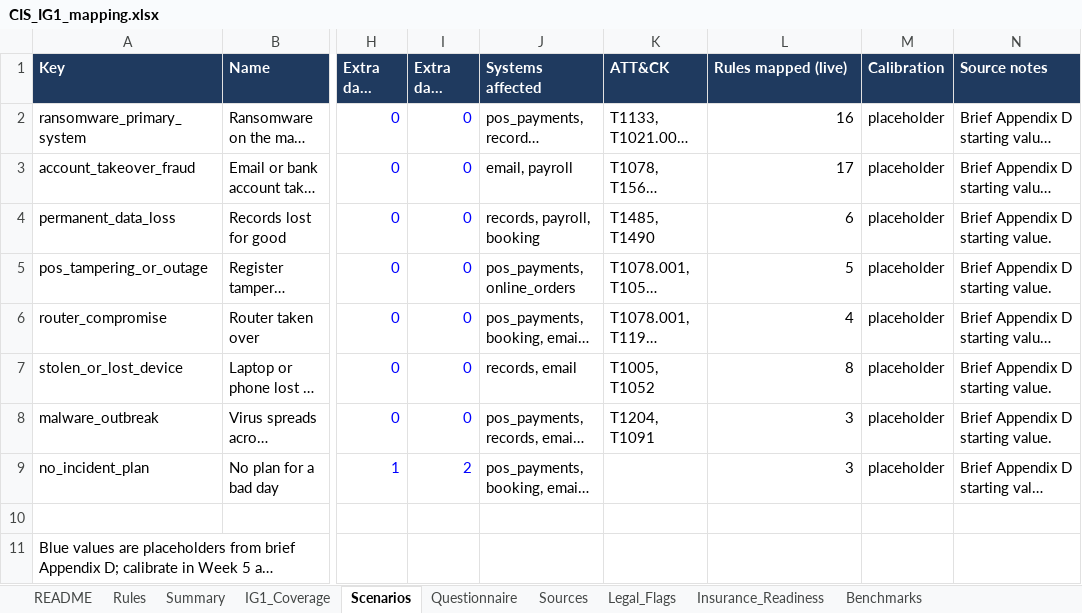
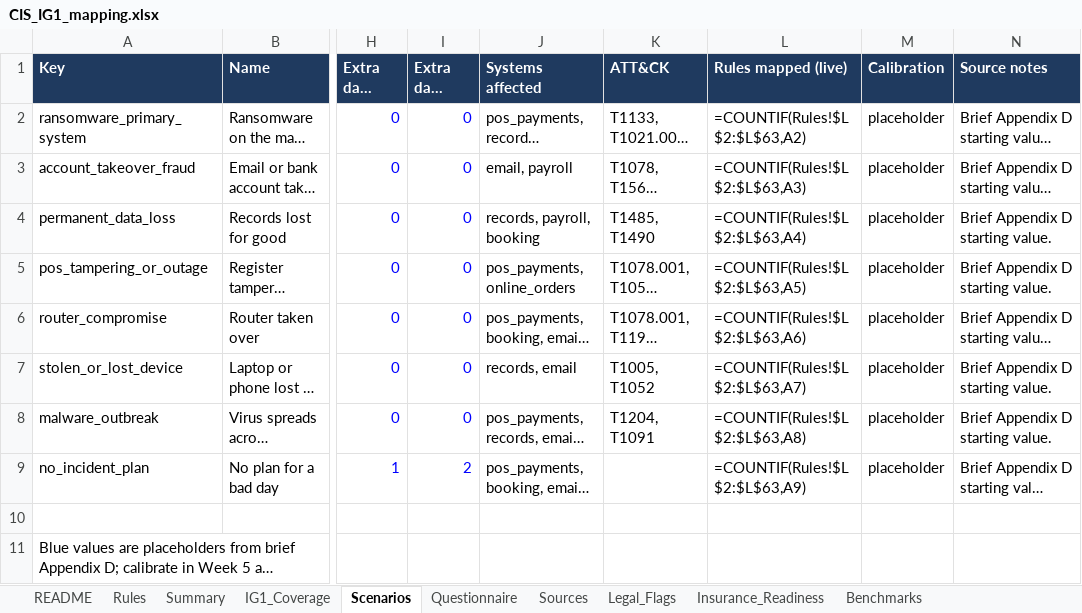
Before and after one commit to Gnanendhar/NeighborhoodShield, an Excel workbook: docs/mapping/CIS_IG1_mapping.xlsx, sheet Scenarios, drawn as a sheet; only a part is shown, gaps mark what is left out; long unchanged cells end in …; values as stored, in another font and other column widths than the file's, no borders; formulas without a stored value are shown as written; charts and pictures not drawn; the diff names each change by its address in the sheet, - before the commit and + after, or states it on an @@ line.

Commit message:
Add upload parsing with redaction, rules engine, and identity results
- engine/ingest.py: CSV/XLSX templates validated with plain-language errors,
  extra columns dropped, size and row caps, values-only Excel; user IDs hashed
  per session, IPs truncated to network, device names turned into role labels.
- engine/evaluate.py: three-state trigger evaluation (fired/clear/not
  evaluable), end-of-life and KEV lookups, owner-facing evidence.
- Identity rules (IAM-001..016) implemented with fire and no-fire tests; the
  engine matches the hand-labelled findings for all 62 rules and legal flags.
- App: Results page, optional uploads, sample business loader.

```diff
--- a/docs/mapping/CIS_IG1_mapping.xlsx (sheet Scenarios)
+++ b/docs/mapping/CIS_IG1_mapping.xlsx (sheet Scenarios)
-L2 (Rules mapped (live)): 16
+L2 (Rules mapped (live)): =COUNTIF(Rules!$L$2:$L$63,A2)
-L3 (Rules mapped (live)): 17
+L3 (Rules mapped (live)): =COUNTIF(Rules!$L$2:$L$63,A3)
-L4 (Rules mapped (live)): 6
+L4 (Rules mapped (live)): =COUNTIF(Rules!$L$2:$L$63,A4)
-L5 (Rules mapped (live)): 5
+L5 (Rules mapped (live)): =COUNTIF(Rules!$L$2:$L$63,A5)
-L6 (Rules mapped (live)): 4
+L6 (Rules mapped (live)): =COUNTIF(Rules!$L$2:$L$63,A6)
-L7 (Rules mapped (live)): 8
+L7 (Rules mapped (live)): =COUNTIF(Rules!$L$2:$L$63,A7)
-L8 (Rules mapped (live)): 3
+L8 (Rules mapped (live)): =COUNTIF(Rules!$L$2:$L$63,A8)
-L9 (Rules mapped (live)): 3
+L9 (Rules mapped (live)): =COUNTIF(Rules!$L$2:$L$63,A9)
```
Also changed, not shown: sheet Rules, sheet IG1_Coverage, sheet Summary, sheet Sources, sheet Insurance_Readiness, charts or pictures, 13 other files.
